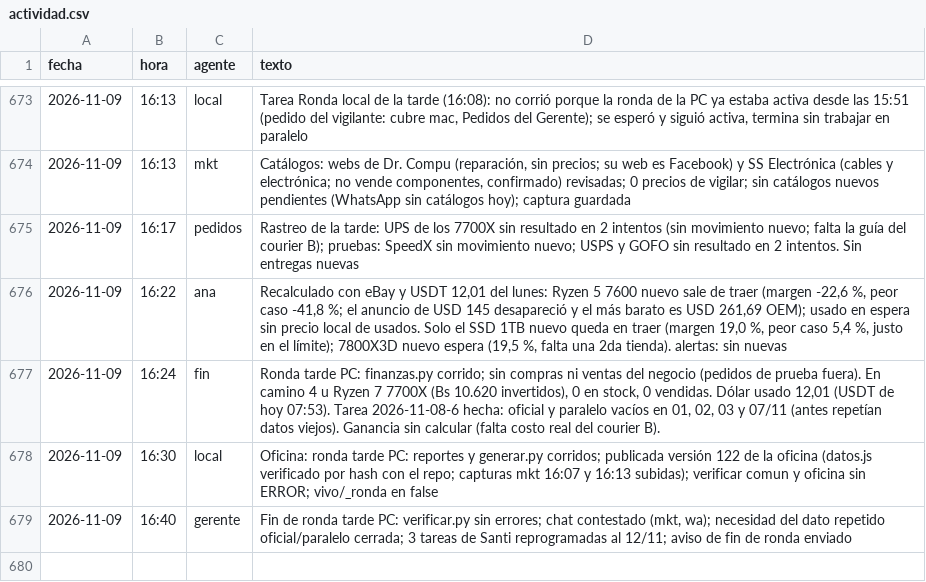
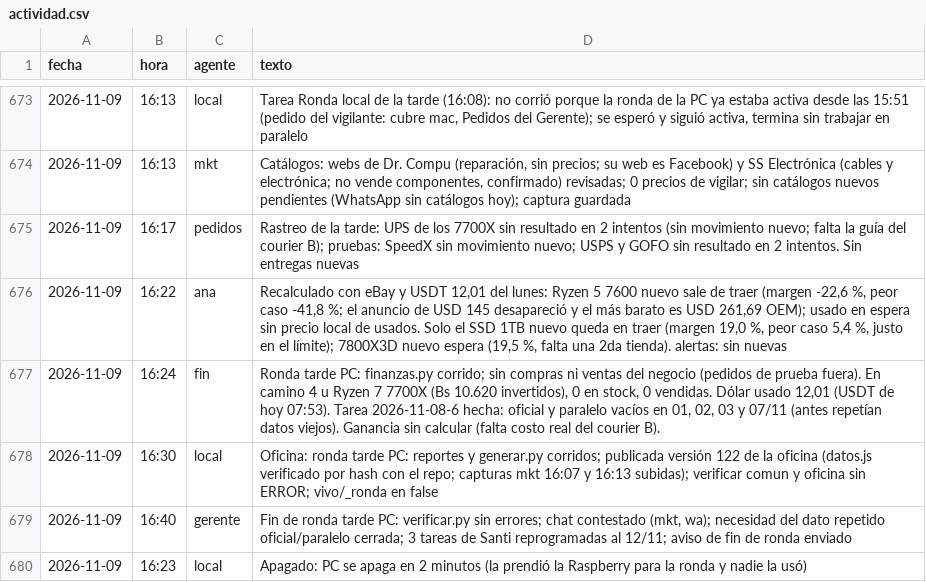
Before and after one commit to Santi491/Claude-, a CSV file: actividad.csv, drawn as a sheet; only a part is shown, gaps mark what is left out; the diff names each change by its address in the sheet, - before the commit and + after, or states it on an @@ line.

```diff
--- a/actividad.csv
+++ b/actividad.csv
+row 680: 2026-11-09 | 16:23 | local | Apagado: PC se apaga en 2 minutos (la prendió la Raspberry para la ronda y nadie la usó)
```
